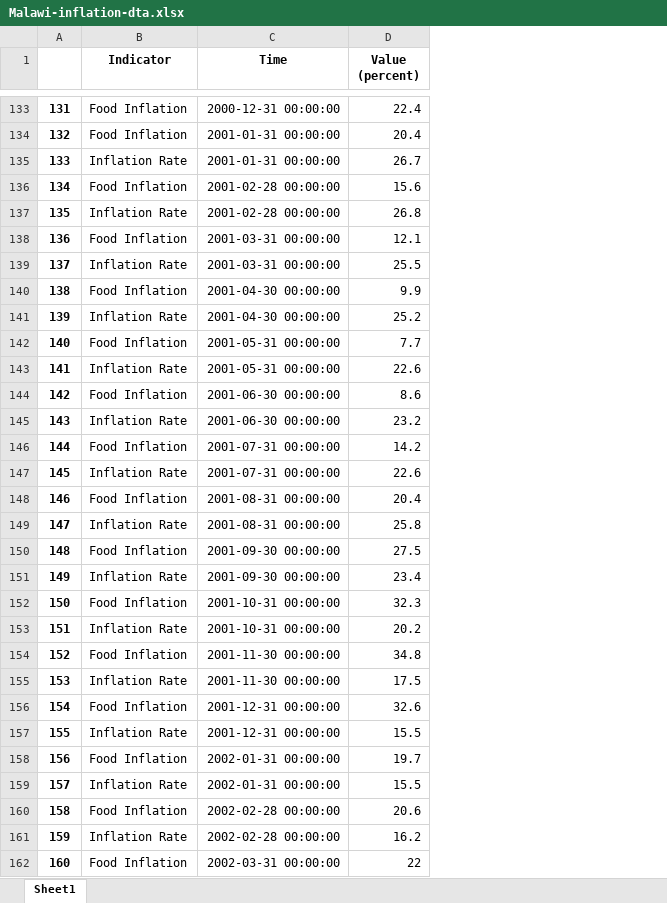
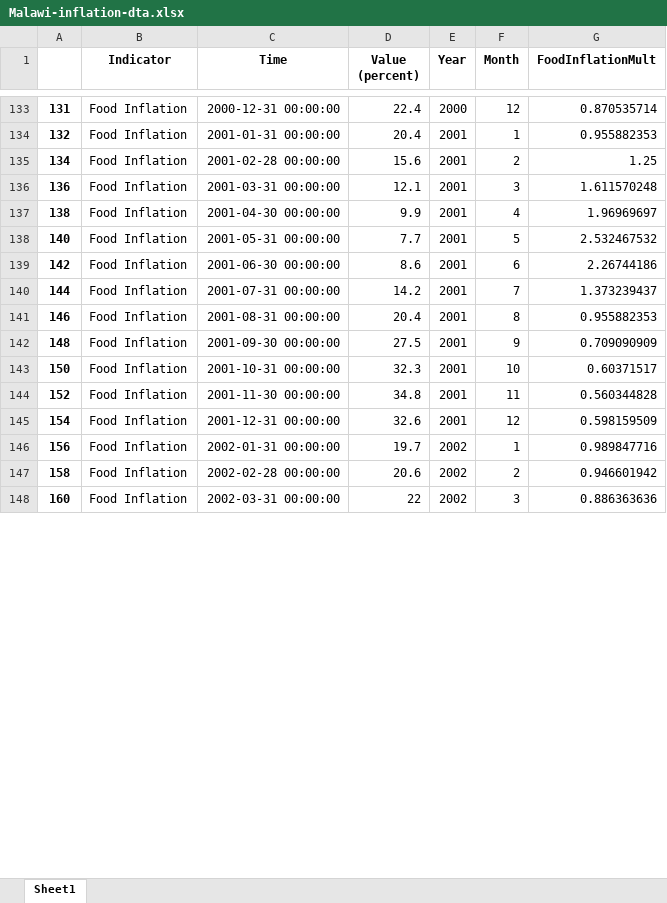
Before and after one commit to lblind/master-thesis, an Excel workbook: input/Malawi/inflation-dta/WFP/Malawi-inflation-dta.xlsx, sheet Sheet1, drawn as a sheet; only a part is shown, gaps mark what is left out; values as stored, in another font and other column widths than the file's, no borders; removed rows and columns are numbered as before the commit, all else as after; the diff covers the shown part only; the diff names each change by its address in the sheet, - before the commit and + after, or states it on an @@ line.

```diff
--- a/input/Malawi/inflation-dta/WFP/Malawi-inflation-dta.xlsx (sheet Sheet1)
+++ b/input/Malawi/inflation-dta/WFP/Malawi-inflation-dta.xlsx (sheet Sheet1)
+column E (Year), rows 133-148: 2000 | 2001 | 2001 | 2001 | 2001 | 2001 | 2001 | 2001 | 2001 | 2001 | 2001 | 2001 | 2001 | 2002 | 2002 | 2002
+column F (Month), rows 133-148: 12 | 1 | 2 | 3 | 4 | 5 | 6 | 7 | 8 | 9 | 10 | 11 | 12 | 1 | 2 | 3
+column G (FoodInflationMult), rows 133-148: 0.870535714 | 0.955882353 | 1.25 | 1.611570248 | 1.96969697 | 2.532467532 | 2.26744186 | 1.373239437 | 0.955882353 | 0.709090909 | 0.60371517 | 0.560344828 | 0.598159509 | 0.989847716 | 0.946601942 | 0.886363636
-row 135: 133 | Inflation Rate | 2001-01-31 00:00:00 | 26.7
-row 137: 135 | Inflation Rate | 2001-02-28 00:00:00 | 26.8
-row 139: 137 | Inflation Rate | 2001-03-31 00:00:00 | 25.5
-row 141: 139 | Inflation Rate | 2001-04-30 00:00:00 | 25.2
-row 143: 141 | Inflation Rate | 2001-05-31 00:00:00 | 22.6
-row 145: 143 | Inflation Rate | 2001-06-30 00:00:00 | 23.2
-row 147: 145 | Inflation Rate | 2001-07-31 00:00:00 | 22.6
-row 149: 147 | Inflation Rate | 2001-08-31 00:00:00 | 25.8
-row 151: 149 | Inflation Rate | 2001-09-30 00:00:00 | 23.4
-row 153: 151 | Inflation Rate | 2001-10-31 00:00:00 | 20.2
-row 155: 153 | Inflation Rate | 2001-11-30 00:00:00 | 17.5
-row 157: 155 | Inflation Rate | 2001-12-31 00:00:00 | 15.5
-row 159: 157 | Inflation Rate | 2002-01-31 00:00:00 | 15.5
-row 161: 159 | Inflation Rate | 2002-02-28 00:00:00 | 16.2
```
Also changed, not shown: 237 removed rows elsewhere in this sheet, 2 other files.
